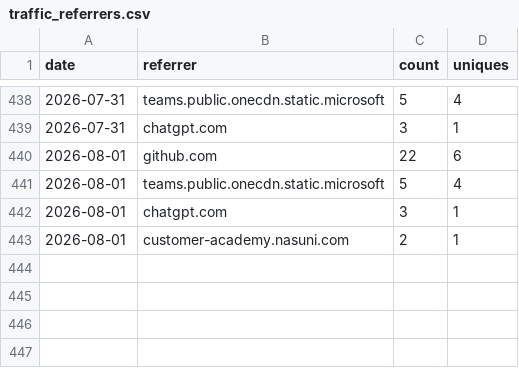
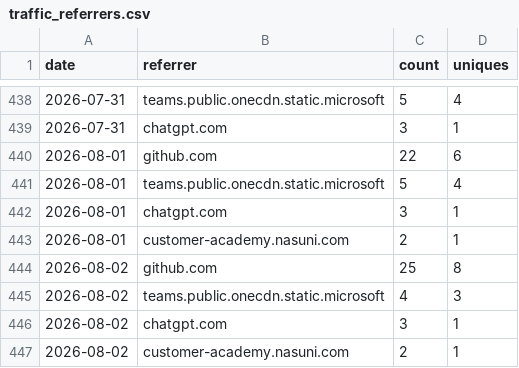
Before and after one commit to nasuni-labs/nasuni-mcp-desktop, a CSV file: data/traffic_referrers.csv, drawn as a sheet; only a part is shown, gaps mark what is left out.

```diff
--- a/data/traffic_referrers.csv
+++ b/data/traffic_referrers.csv
@@ -443 +443,5 @@ date,referrer,count,uniques
 2026-08-01,customer-academy.nasuni.com,2,1
+2026-08-02,github.com,25,8
+2026-08-02,teams.public.onecdn.static.microsoft,4,3
+2026-08-02,chatgpt.com,3,1
+2026-08-02,customer-academy.nasuni.com,2,1
```
Also changed, not shown: data/traffic_clones.csv, data/traffic_paths.csv, 1 other file.
